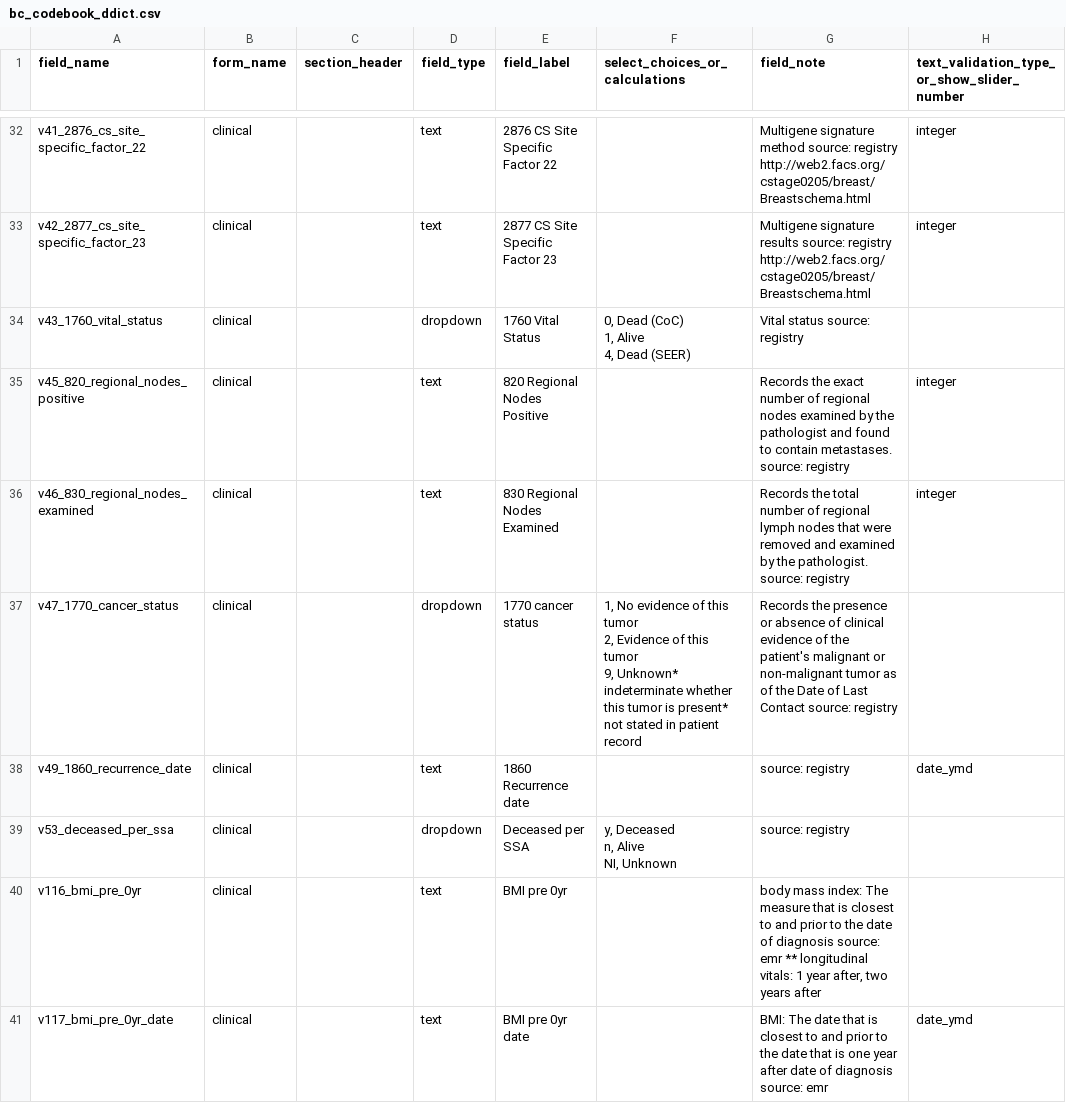
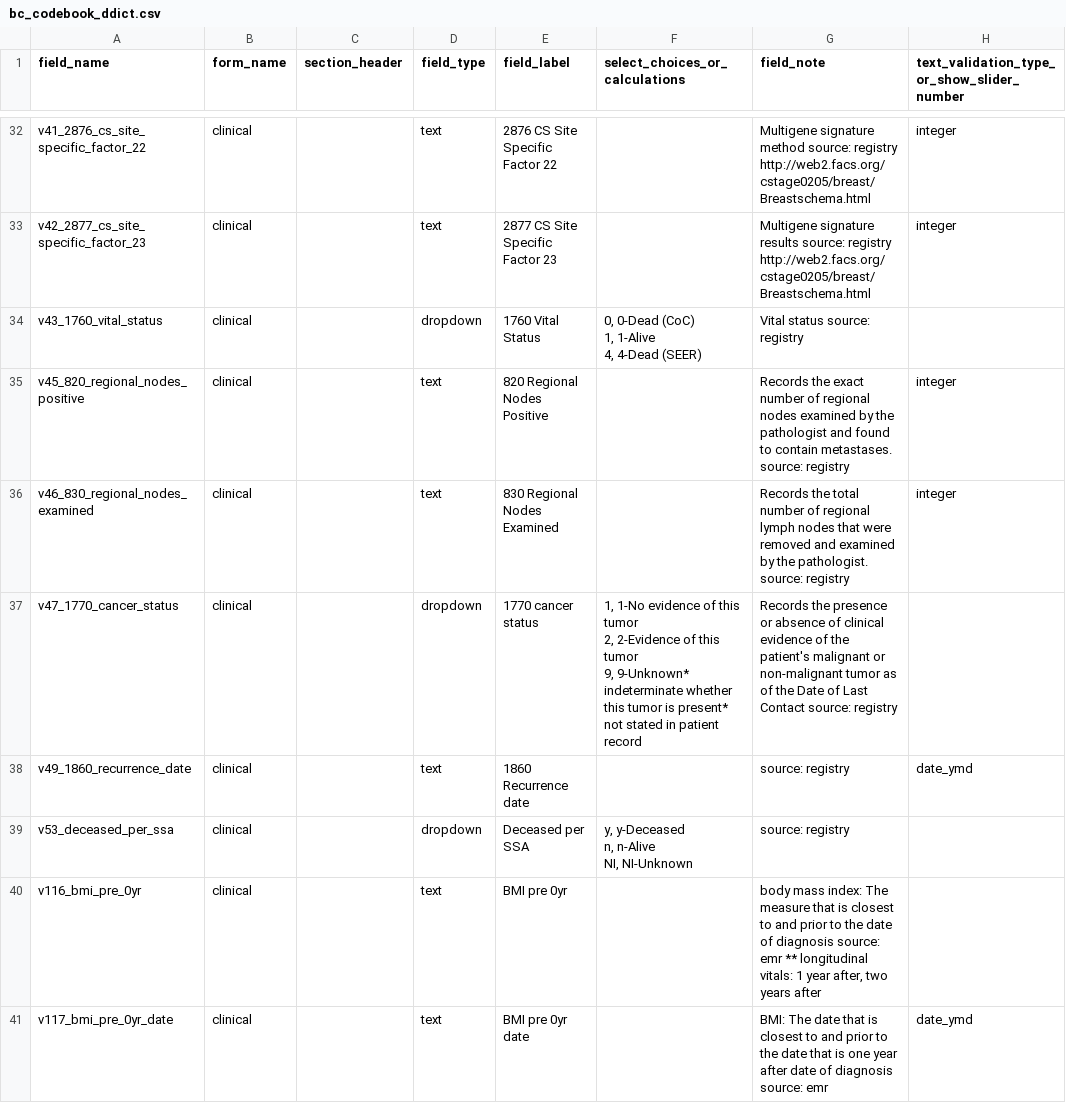
Before and after one commit to kumc-bmi/bc_qa, a CSV file: bc2_collect/bc_codebook_ddict.csv, drawn as a sheet; only a part is shown, gaps mark what is left out; ↵ is a line break in a cell; the diff covers the shown part only; the diff names each change by its address in the sheet, - before the commit and + after, or states it on an @@ line.

Commit message:
include code in choice labels
so that export with labels includes both the code
and the label

based on suggestion from Brad M.

```diff
--- a/bc2_collect/bc_codebook_ddict.csv
+++ b/bc2_collect/bc_codebook_ddict.csv
-F34 (select_choices_or_calculations): 0, Dead (CoC) ↵ 1, Alive ↵ 4, Dead (SEER)
+F34 (select_choices_or_calculations): 0, 0-Dead (CoC) ↵ 1, 1-Alive ↵ 4, 4-Dead (SEER)
-F37 (select_choices_or_calculations): 1, No evidence of this tumor ↵ 2, Evidence of this tumor ↵ 9, Unknown* indeterminate whether…
+F37 (select_choices_or_calculations): 1, 1-No evidence of this tumor ↵ 2, 2-Evidence of this tumor ↵ 9, 9-Unknown* indeterminate whether…
-F39 (select_choices_or_calculations): y, Deceased ↵ n, Alive ↵ NI, Unknown
+F39 (select_choices_or_calculations): y, y-Deceased ↵ n, n-Alive ↵ NI, NI-Unknown
```
Also changed, not shown: 62 edited cells elsewhere in this file, 1 other file.
